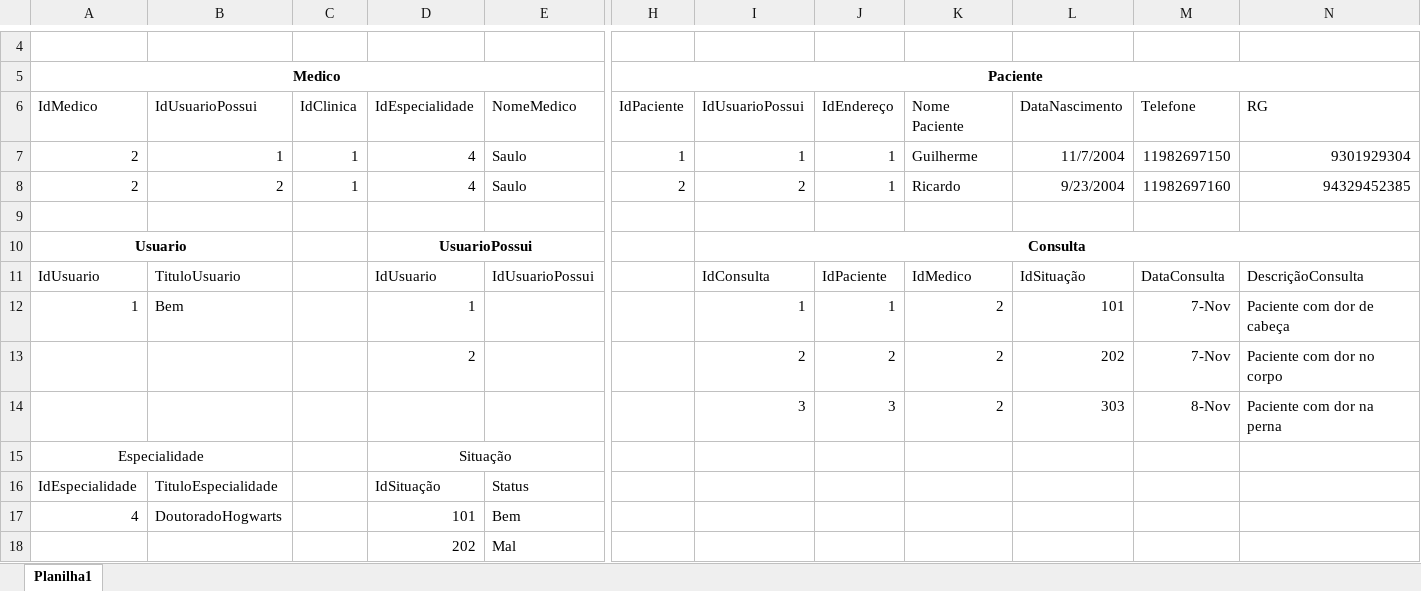
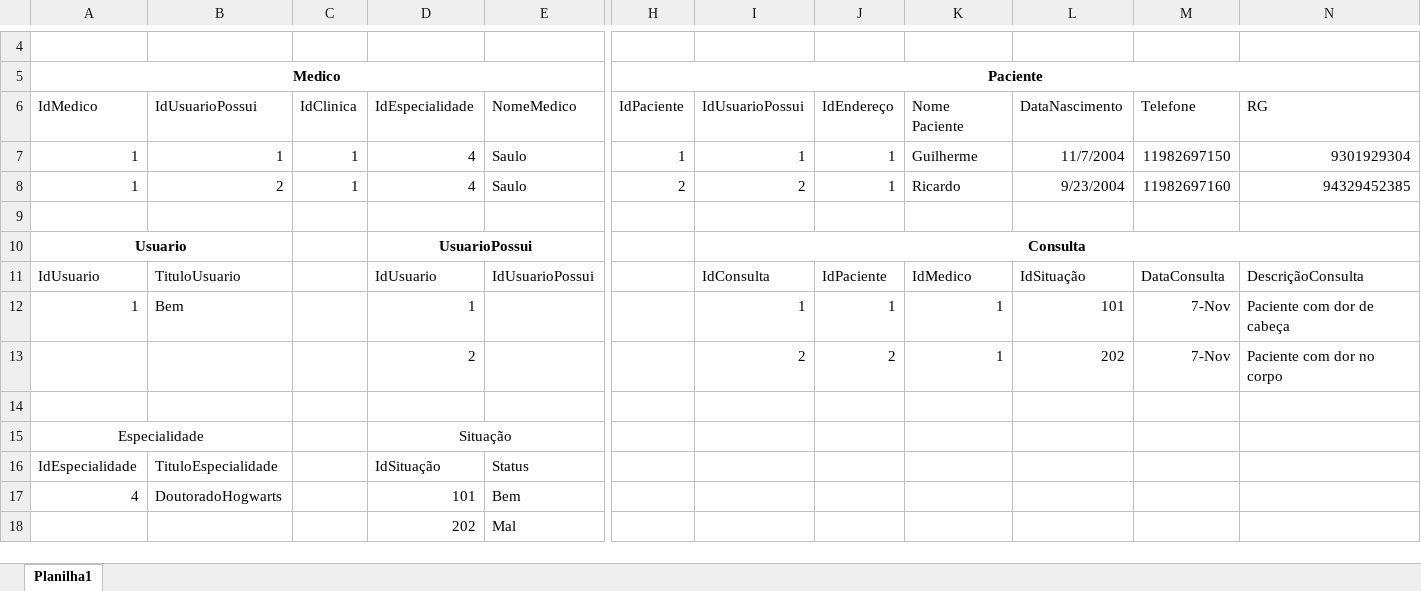
Before and after one commit to Cardoso-Diniz/MedGroup, an Excel workbook: Modelagens/Group Med.xlsx, sheet Planilha1, drawn as a sheet; only a part is shown, gaps mark what is left out; values as stored, in another font and other column widths than the file's, no borders; rows hold the shown columns only; the diff names each change by its address in the sheet, - before the commit and + after, or states it on an @@ line.

```diff
--- a/Modelagens/Group Med.xlsx (sheet Planilha1)
+++ b/Modelagens/Group Med.xlsx (sheet Planilha1)
-A7:A8: 2
+A7:A8: 1
-K12:K13: 2
+K12:K13: 1
-row 14:  |  |  |  |  |  | 3 | 3 | 2 | 303 | 8-Nov | Paciente com dor na perna
+row 14: (empty)
```
Also changed, not shown: 3 other files.
